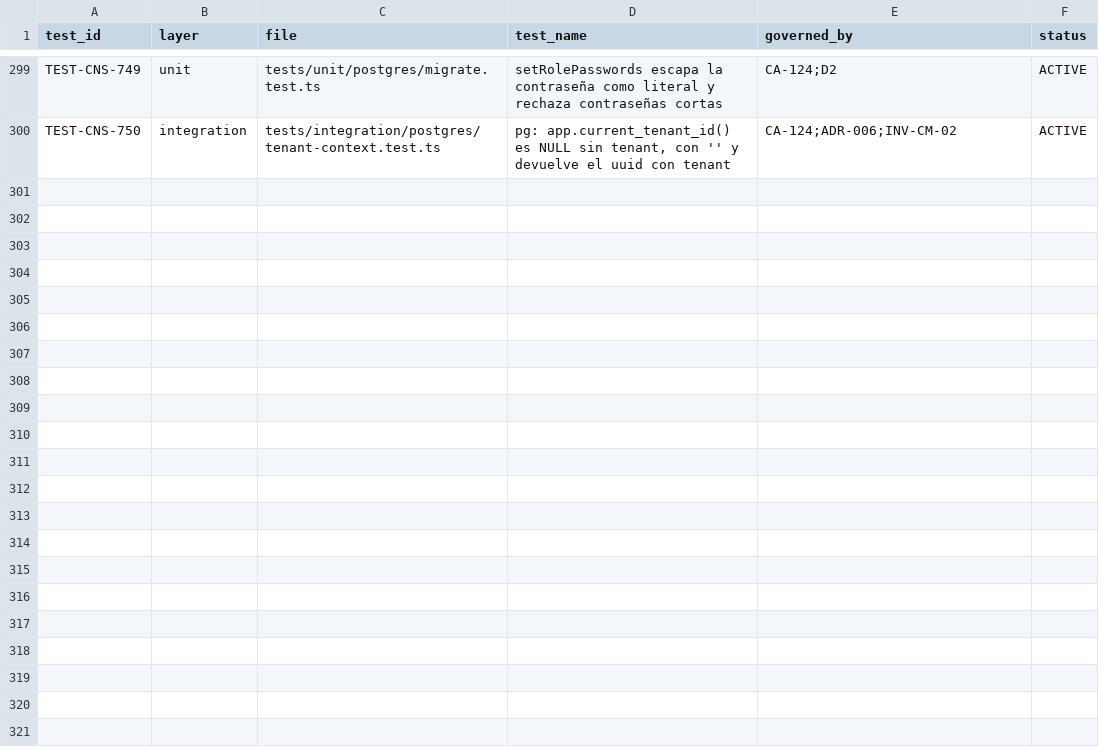
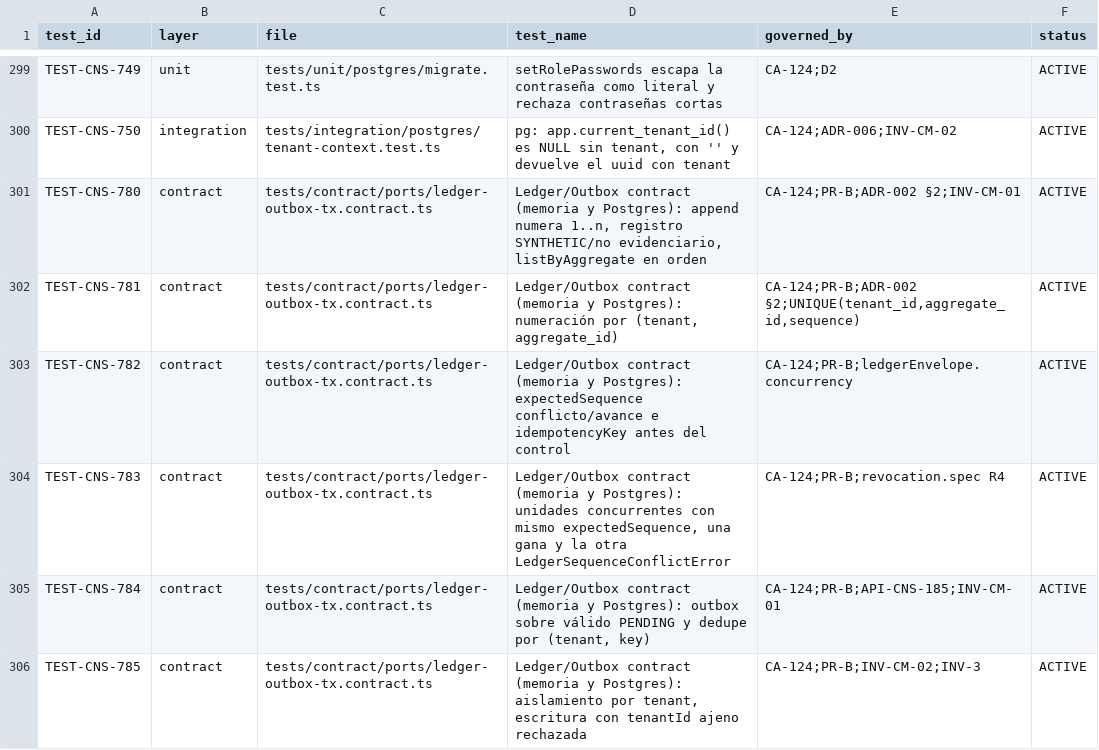
Before and after one commit to carlosoyarzun/betaconsent, a CSV file: traceability/test-matrix.csv, drawn as a sheet; only a part is shown, gaps mark what is left out; the diff covers the shown part only; the diff names each change by its address in the sheet, - before the commit and + after, or states it on an @@ line.

```diff
--- a/traceability/test-matrix.csv
+++ b/traceability/test-matrix.csv
+row 301: TEST-CNS-780 | contract | tests/contract/ports/ledger-outbox-tx.contract.ts | Ledger/Outbox contract (memoria y Postgres): append numera 1..n, registro SYNTHETIC/no evidenciario, listByAggregate en orden | CA-124;PR-B;ADR-002 §2;INV-CM-01 | ACTIVE
+row 302: TEST-CNS-781 | contract | tests/contract/ports/ledger-outbox-tx.contract.ts | Ledger/Outbox contract (memoria y Postgres): numeración por (tenant, aggregate_id) | CA-124;PR-B;ADR-002 §2;UNIQUE(tenant_id,aggregate_id,sequence) | ACTIVE
+row 303: TEST-CNS-782 | contract | tests/contract/ports/ledger-outbox-tx.contract.ts | Ledger/Outbox contract (memoria y Postgres): expectedSequence conflicto/avance e idempotencyKey antes del control | CA-124;PR-B;ledgerEnvelope.concurrency | ACTIVE
+row 304: TEST-CNS-783 | contract | tests/contract/ports/ledger-outbox-tx.contract.ts | Ledger/Outbox contract (memoria y Postgres): unidades concurrentes con mismo expectedSequence, una gana y la otra LedgerSequenceConflictError | CA-124;PR-B;revocation.spec R4 | ACTIVE
+row 305: TEST-CNS-784 | contract | tests/contract/ports/ledger-outbox-tx.contract.ts | Ledger/Outbox contract (memoria y Postgres): outbox sobre válido PENDING y dedupe por (tenant, key) | CA-124;PR-B;API-CNS-185;INV-CM-01 | ACTIVE
+row 306: TEST-CNS-785 | contract | tests/contract/ports/ledger-outbox-tx.contract.ts | Ledger/Outbox contract (memoria y Postgres): aislamiento por tenant, escritura con tenantId ajeno rechazada | CA-124;PR-B;INV-CM-02;INV-3 | ACTIVE
```
Also changed, not shown: 6 added rows and 1 edited cell elsewhere in this file, 2 other files.
